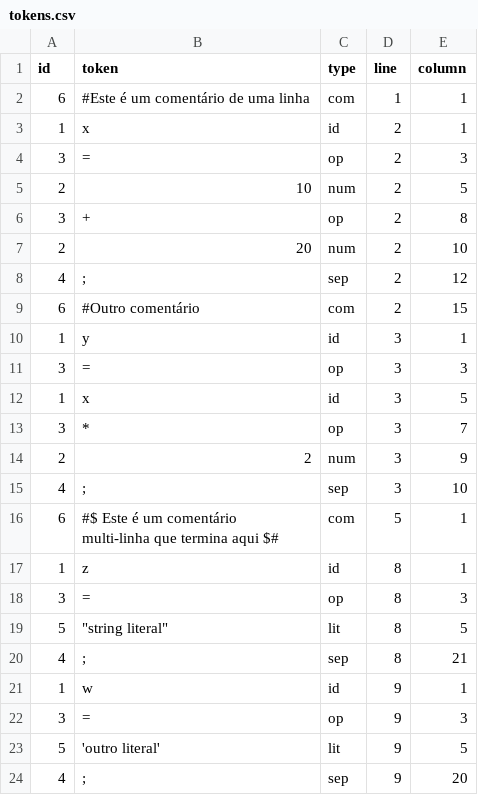
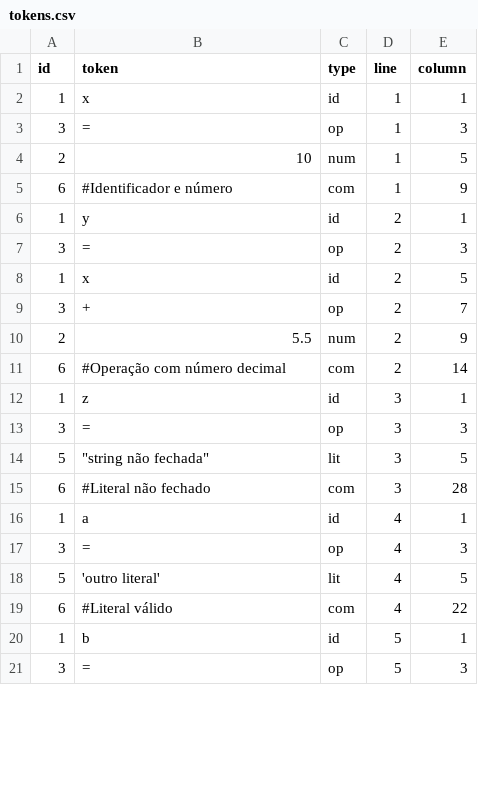
Before and after one commit to KarinyxD/TP_Compilador, a CSV file: AnalisadorLexico/tokens.csv, drawn as a sheet; only a part is shown; the diff covers the shown part only.

```diff
--- a/AnalisadorLexico/tokens.csv
+++ b/AnalisadorLexico/tokens.csv
@@ -1,27 +1,25 @@
 id,token,type,line,column
-6,"#Este é um comentário de uma linha
-",com,1,1
-1,x,id,2,1
+1,x,id,1,1
+3,=,op,1,3
+2,10,num,1,5
+6,"#Identificador e número
+",com,1,9
+1,y,id,2,1
 3,=,op,2,3
-2,10,num,2,5
-3,+,op,2,8
-2,20,num,2,10
-4,;,sep,2,12
-6,"#Outro comentário
-",com,2,15
-1,y,id,3,1
+1,x,id,2,5
+3,+,op,2,7
+2,5.5,num,2,9
+6,"#Operação com número decimal
+",com,2,14
+1,z,id,3,1
 3,=,op,3,3
-1,x,id,3,5
-3,*,op,3,7
-2,2,num,3,9
-4,;,sep,3,10
-6,"#$ Este é um comentário
-multi-linha que termina aqui $#",com,5,1
-1,z,id,8,1
-3,=,op,8,3
-5,"""string literal""",lit,8,5
-4,;,sep,8,21
-1,w,id,9,1
-3,=,op,9,3
-5,'outro literal',lit,9,5
-4,;,sep,9,20
+5,"""string não fechada""",lit,3,5
+6,"#Literal não fechado
+",com,3,28
+1,a,id,4,1
+3,=,op,4,3
+5,'outro literal',lit,4,5
+6,"#Literal válido
+",com,4,22
+1,b,id,5,1
+3,=,op,5,3
```
Also changed, not shown: 5 added rows elsewhere in this file, 3 other files.
